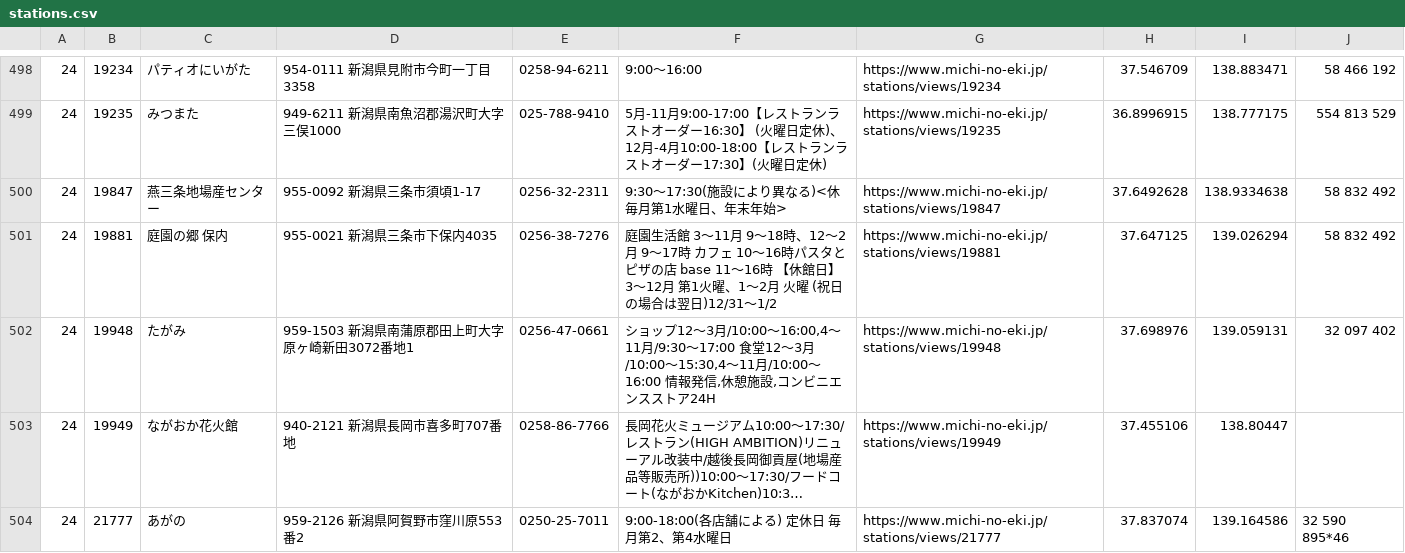
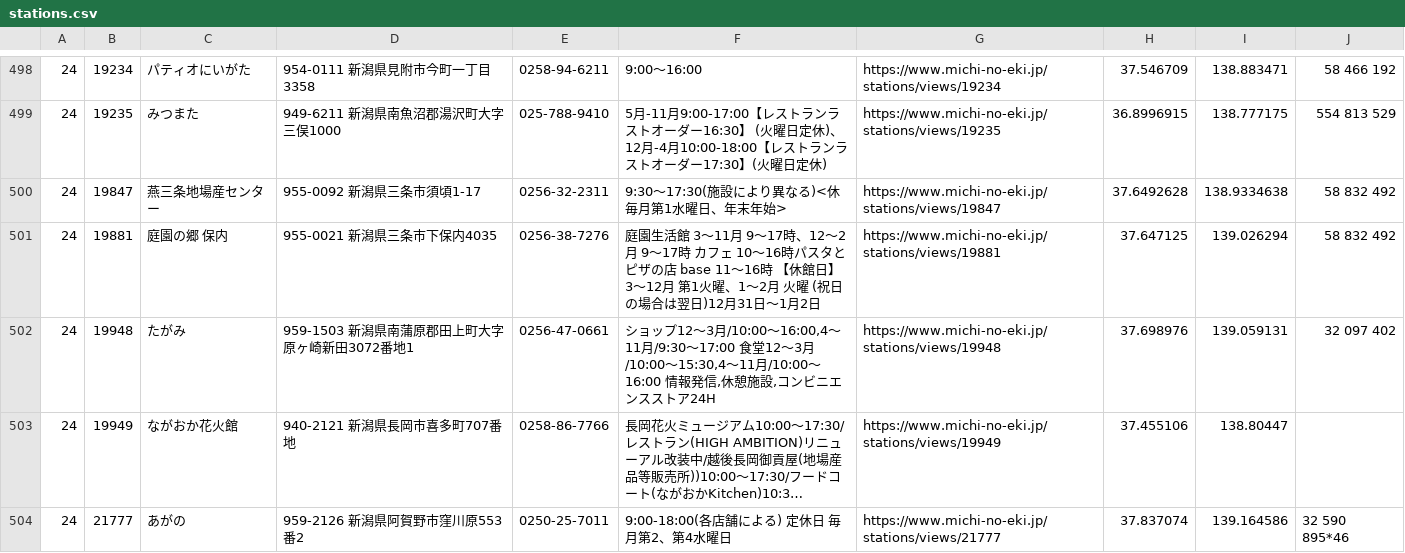
Before and after one commit to tk0miya/roadside_station_maps, a CSV file: data/stations.csv, drawn as a sheet; only a part is shown, gaps mark what is left out; long unchanged cells end in …; the diff covers the shown part only.

```diff
--- a/data/stations.csv
+++ b/data/stations.csv
@@ -500,3 +500,3 @@
 24	19847	燕三条地場産センター	955-0092 新潟県三条市須頃1-17	0256-32-2311	9:30〜17:30(施設により異なる)<休 毎月第1水曜日、年末年始>	https://www.michi-no-eki.jp/stations/views/19847	37.6492628	138.9334638	58 832 492
-24	19881	庭園の郷 保内	955-0021 新潟県三条市下保内4035	0256-38-7276	庭園生活館  3〜11月 9〜18時、12〜2月 9〜17時 カフェ 10〜16時パスタとピザの店 base 11〜16時 【休館日】3〜12月 第1火曜、1〜2月 火曜 (祝日の場合は翌日)12/31〜1/2	https://www.michi-no-eki.jp/stations/views/19881	37.647125	139.026294	58 832 492
+24	19881	庭園の郷 保内	955-0021 新潟県三条市下保内4035	0256-38-7276	庭園生活館  3〜11月 9〜17時、12〜2月 9〜17時 カフェ 10〜16時パスタとピザの店 base 11〜16時 【休館日】3〜12月 第1火曜、1〜2月 火曜 (祝日の場合は翌日)12月31日〜1月2日	https://www.michi-no-eki.jp/stations/views/19881	37.647125	139.026294	58 832 492
 24	19948	たがみ	959-1503 新潟県南蒲原郡田上町大字原ヶ崎新田3072番地1	0256-47-0661	ショップ12〜3月/10:00〜16:00,4〜11月/9:30〜17:00 食堂12〜3月/10:00〜15:30,4〜11月/10:00〜16:00 情報発信,休憩施設,コンビニエンスストア24H	https://www.michi-no-eki.jp/stations/views/19948	37.698976	139.059131	32 097 402
```
Also changed, not shown: 5 edited cells elsewhere in this file, 1 other file.
